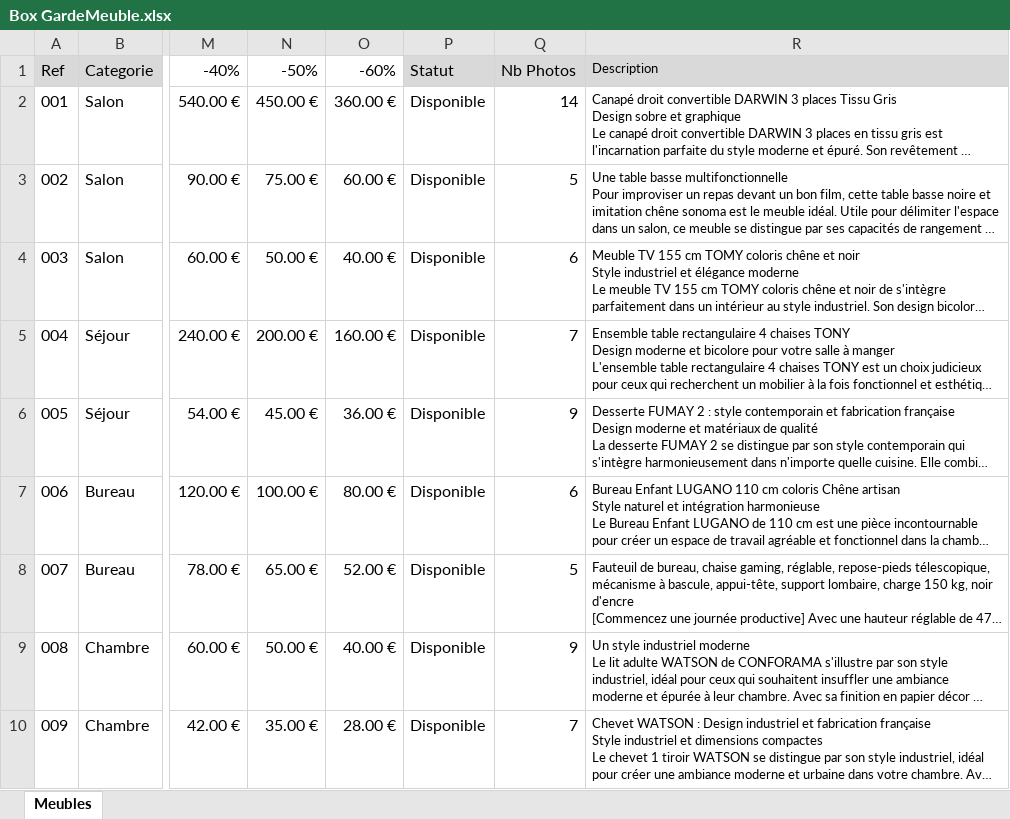
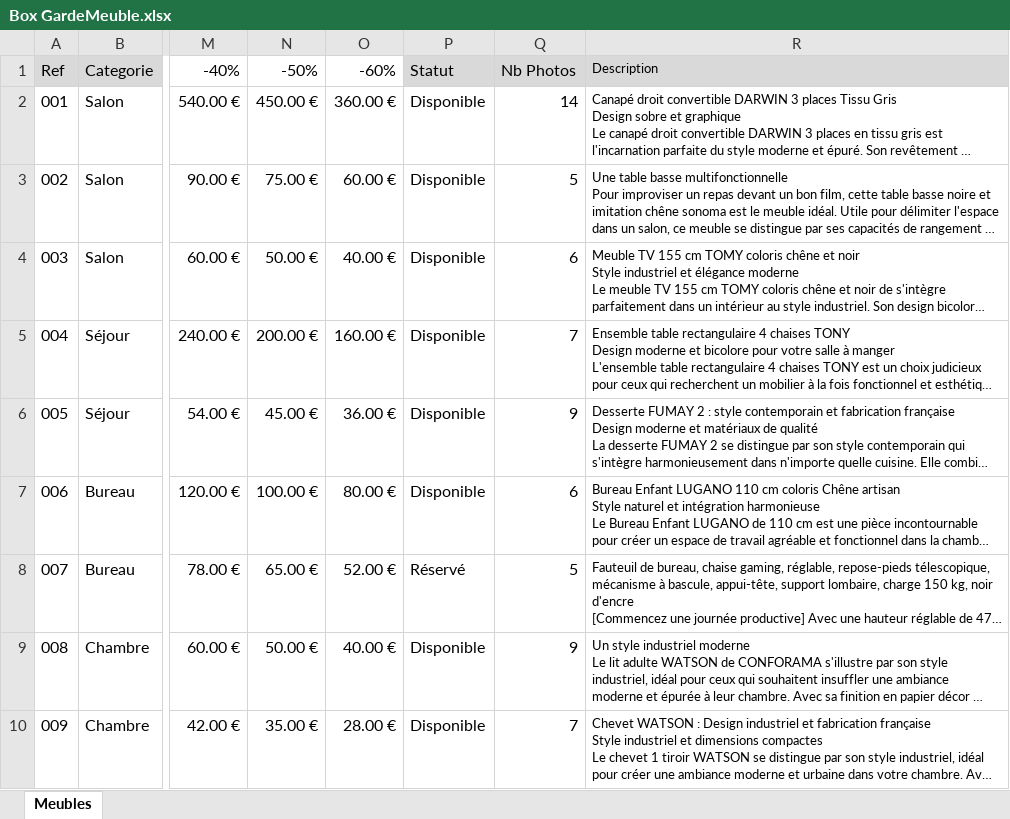
Before and after one commit to acboileau-lgtm/vente-meubles, an Excel workbook: docs/Box GardeMeuble.xlsx, sheet Meubles, drawn as a sheet; only a part is shown, gaps mark what is left out; long unchanged cells end in …; values as stored, in another font and other column widths than the file's, no borders; the diff names each change by its address in the sheet, - before the commit and + after, or states it on an @@ line.

Commit message:
Fauteuil réservé

```diff
--- a/docs/Box GardeMeuble.xlsx (sheet Meubles)
+++ b/docs/Box GardeMeuble.xlsx (sheet Meubles)
-P8 (Statut): Disponible
+P8 (Statut): Réservé
```
Also changed, not shown: 1 other file.
